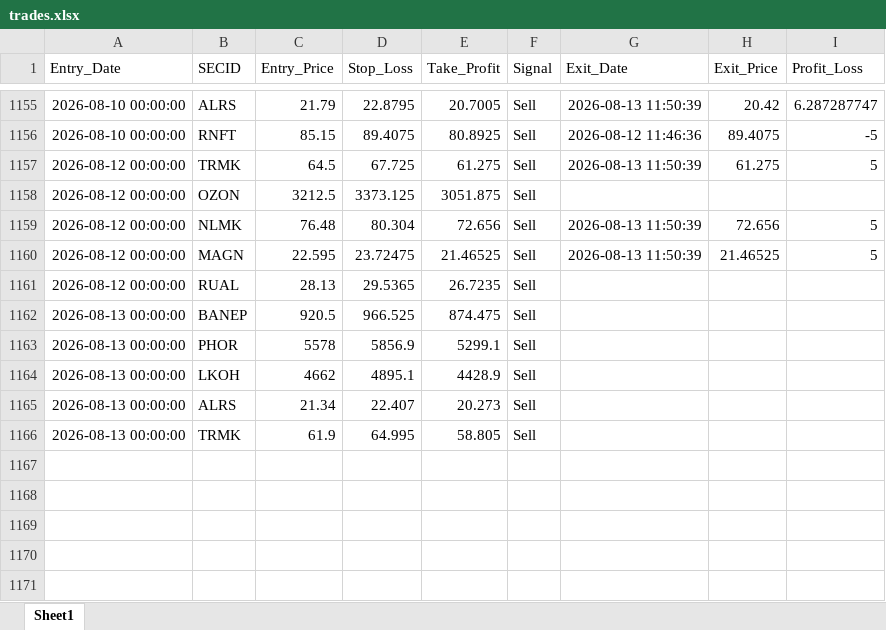
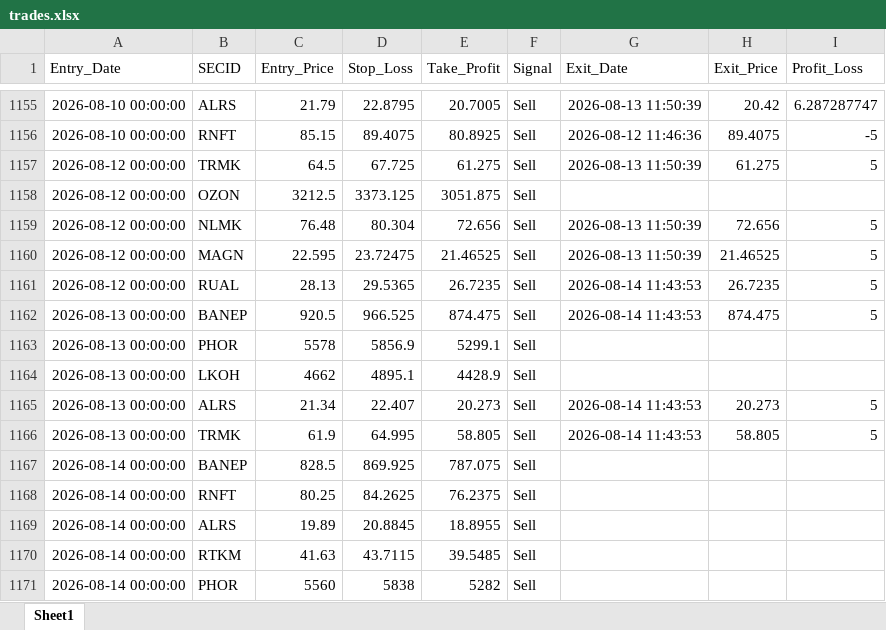
Before and after one commit to Leo1255serg/moex-signals-rf, an Excel workbook: data/trades.xlsx, sheet Sheet1, drawn as a sheet; only a part is shown, gaps mark what is left out; values as stored, in another font and other column widths than the file's, no borders; the diff names each change by its address in the sheet, - before the commit and + after, or states it on an @@ line.

```diff
--- a/data/trades.xlsx (sheet Sheet1)
+++ b/data/trades.xlsx (sheet Sheet1)
-G1161:G1162 (Exit_Date): (empty)
+G1161:G1162 (Exit_Date): 2026-08-14 11:43:53
-H1161 (Exit_Price): (empty)
+H1161 (Exit_Price): 26.7235
-I1161:I1162 (Profit_Loss): (empty)
+I1161:I1162 (Profit_Loss): 5
-H1162 (Exit_Price): (empty)
+H1162 (Exit_Price): 874.475
-G1165:G1166 (Exit_Date): (empty)
+G1165:G1166 (Exit_Date): 2026-08-14 11:43:53
-H1165 (Exit_Price): (empty)
+H1165 (Exit_Price): 20.273
-I1165:I1166 (Profit_Loss): (empty)
+I1165:I1166 (Profit_Loss): 5
-H1166 (Exit_Price): (empty)
+H1166 (Exit_Price): 58.805
+row 1167: 2026-08-14 00:00:00 | BANEP | 828.5 | 869.925 | 787.075 | Sell
+row 1168: 2026-08-14 00:00:00 | RNFT | 80.25 | 84.2625 | 76.2375 | Sell
+row 1169: 2026-08-14 00:00:00 | ALRS | 19.89 | 20.8845 | 18.8955 | Sell
+row 1170: 2026-08-14 00:00:00 | RTKM | 41.63 | 43.7115 | 39.5485 | Sell
+row 1171: 2026-08-14 00:00:00 | PHOR | 5560 | 5838 | 5282 | Sell
```
Also changed, not shown: data/moex_data.xlsx, data/signals.xlsx, 1 other file.
